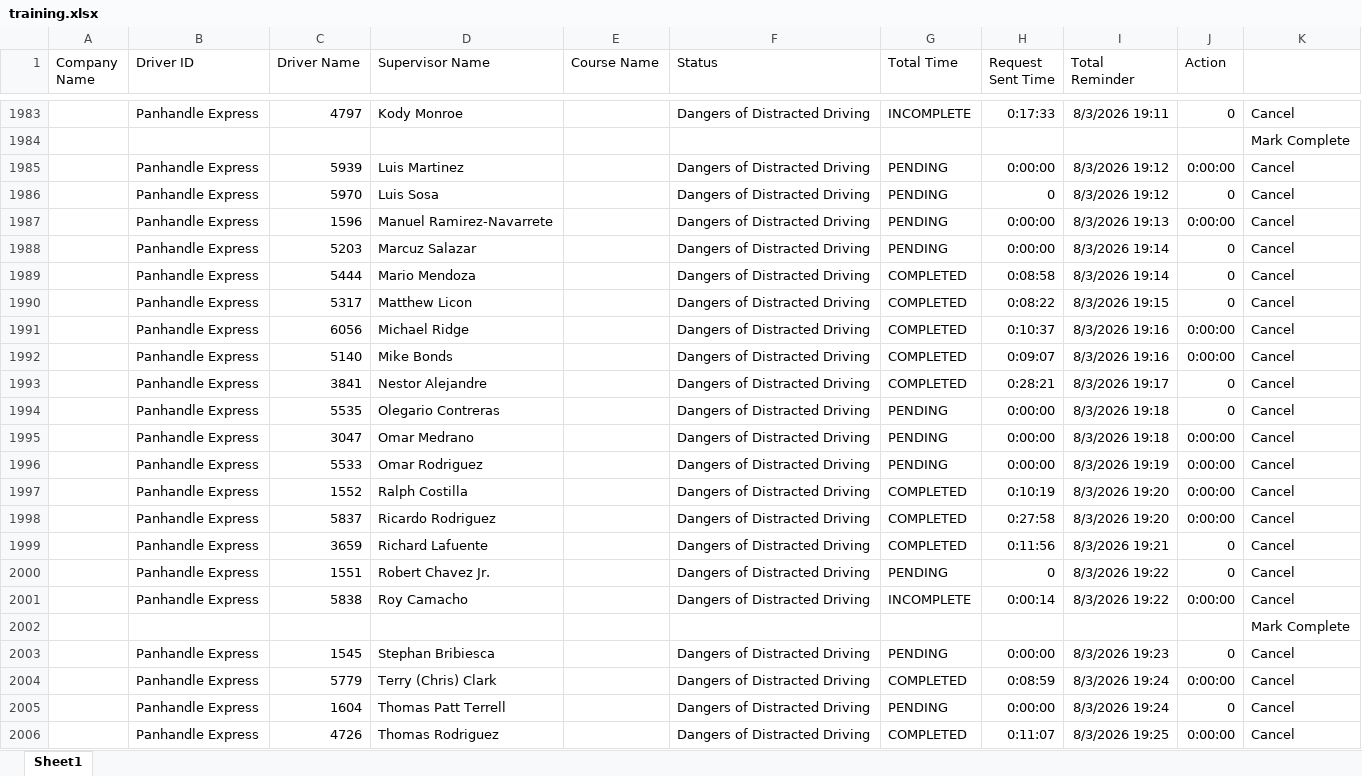
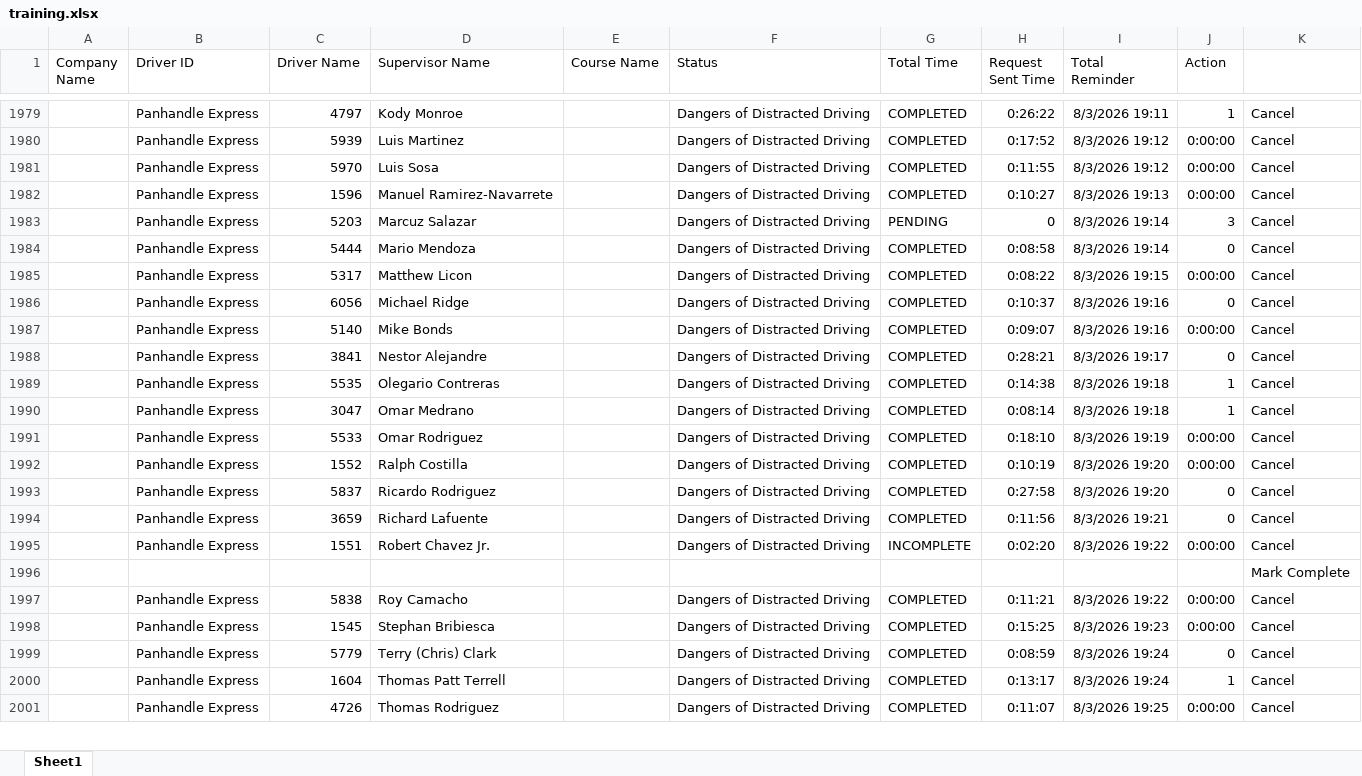
Before and after one commit to jmullins-DEN/panhandle-express, an Excel workbook: training.xlsx, sheet Sheet1, drawn as a sheet; only a part is shown, gaps mark what is left out; values as stored, in another font and other column widths than the file's, no borders; removed rows and columns are numbered as before the commit, all else as after; the diff covers the shown part only; the diff names each change by its address in the sheet, - before the commit and + after, or states it on an @@ line.

```diff
--- a/training.xlsx (sheet Sheet1)
+++ b/training.xlsx (sheet Sheet1)
-G1979 (Total Time): INCOMPLETE
+G1979 (Total Time): COMPLETED
-H1979 (Request Sent Time): 0:17:33
+H1979 (Request Sent Time): 0:26:22
-J1979 (Action): 0
+J1979 (Action): 1
-row 1984:  |  |  |  |  |  |  |  |  |  | Mark Complete
-G1980:G1982 (Total Time): PENDING
+G1980:G1982 (Total Time): COMPLETED
-H1980 (Request Sent Time): 0:00:00
+H1980 (Request Sent Time): 0:17:52
-H1981 (Request Sent Time): 0
+H1981 (Request Sent Time): 0:11:55
-J1981 (Action): 0
+J1981 (Action): 0:00:00
-H1982 (Request Sent Time): 0:00:00
+H1982 (Request Sent Time): 0:10:27
-H1983 (Request Sent Time): 0:00:00
+H1983 (Request Sent Time): 0
-J1983 (Action): 0
+J1983 (Action): 3
-J1985 (Action): 0
+J1985 (Action): 0:00:00
-J1986 (Action): 0:00:00
+J1986 (Action): 0
-G1989:G1991 (Total Time): PENDING
+G1989:G1991 (Total Time): COMPLETED
-H1989 (Request Sent Time): 0:00:00
+H1989 (Request Sent Time): 0:14:38
-J1989 (Action): 0
+J1989 (Action): 1
-H1990 (Request Sent Time): 0:00:00
+H1990 (Request Sent Time): 0:08:14
-J1990 (Action): 0:00:00
+J1990 (Action): 1
-H1991 (Request Sent Time): 0:00:00
+H1991 (Request Sent Time): 0:18:10
-J1993 (Action): 0:00:00
+J1993 (Action): 0
-row 2000:  | Panhandle Express | 1551 | Robert Chavez Jr. |  | Dangers of Distracted Driving | PENDING | 0 | 8/3/2026 19:22 | 0 | Cancel
-C1995 (Driver Name): 5838
+C1995 (Driver Name): 1551
-D1995 (Supervisor Name): Roy Camacho
+D1995 (Supervisor Name): Robert Chavez Jr.
-H1995 (Request Sent Time): 0:00:14
+H1995 (Request Sent Time): 0:02:20
+row 1997:  | Panhandle Express | 5838 | Roy Camacho |  | Dangers of Distracted Driving | COMPLETED | 0:11:21 | 8/3/2026 19:22 | 0:00:00 | Cancel
-G1998 (Total Time): PENDING
+G1998 (Total Time): COMPLETED
-H1998 (Request Sent Time): 0:00:00
+H1998 (Request Sent Time): 0:15:25
-J1998 (Action): 0
+J1998 (Action): 0:00:00
-J1999 (Action): 0:00:00
+J1999 (Action): 0
-G2000 (Total Time): PENDING
+G2000 (Total Time): COMPLETED
-H2000 (Request Sent Time): 0:00:00
+H2000 (Request Sent Time): 0:13:17
-J2000 (Action): 0
+J2000 (Action): 1
```
Also changed, not shown: 8 added rows, 12 removed rows and 50 edited cells elsewhere in this sheet.
